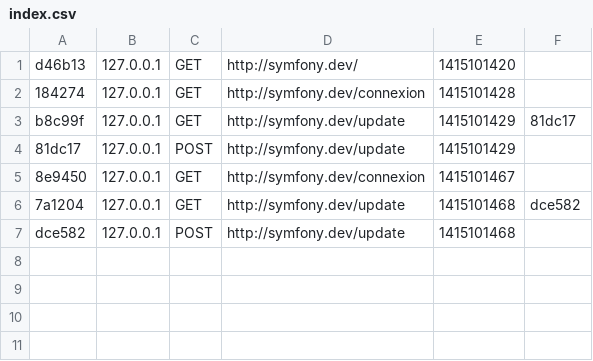
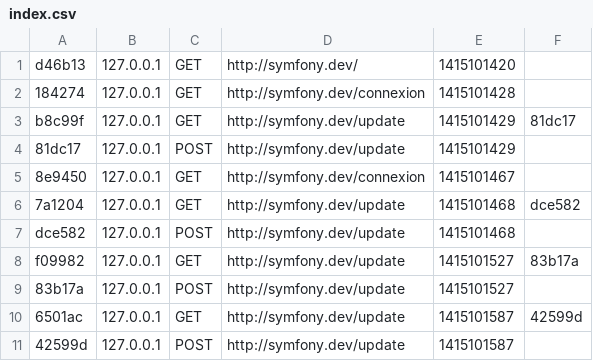
Before and after one commit to thomas88221/Symfony2, a CSV file: app/cache/dev/profiler/index.csv, drawn as a sheet; the diff names each change by its address in the sheet, - before the commit and + after, or states it on an @@ line.

```diff
--- a/app/cache/dev/profiler/index.csv
+++ b/app/cache/dev/profiler/index.csv
+row 8: f09982 | 127.0.0.1 | GET | http://symfony.dev/update | 1415101527 | 83b17a
+row 9: 83b17a | 127.0.0.1 | POST | http://symfony.dev/update | 1415101527
+row 10: 6501ac | 127.0.0.1 | GET | http://symfony.dev/update | 1415101587 | 42599d
+row 11: 42599d | 127.0.0.1 | POST | http://symfony.dev/update | 1415101587
```
Also changed, not shown: 5 other files.
